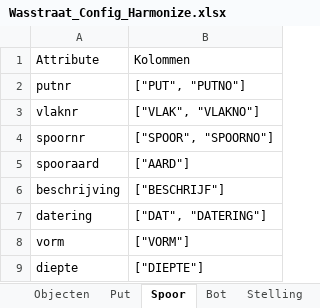
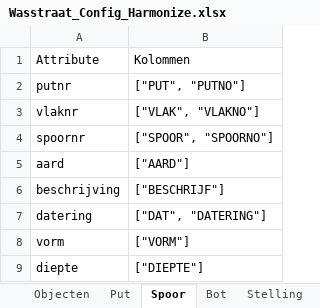
Before and after one commit to brienen/wasstraat_archeologische_data, an Excel workbook: data/wasstraat_config/Wasstraat_Config_Harmonize.xlsx, sheet Spoor, drawn as a sheet; values as stored, in another font and other column widths than the file's, no borders; the diff names each change by its address in the sheet, - before the commit and + after, or states it on an @@ line.

```diff
--- a/data/wasstraat_config/Wasstraat_Config_Harmonize.xlsx (sheet Spoor)
+++ b/data/wasstraat_config/Wasstraat_Config_Harmonize.xlsx (sheet Spoor)
-A5: spooraard
+A5: aard
```
Also changed, not shown: sheet Objecten, 10 other files.
